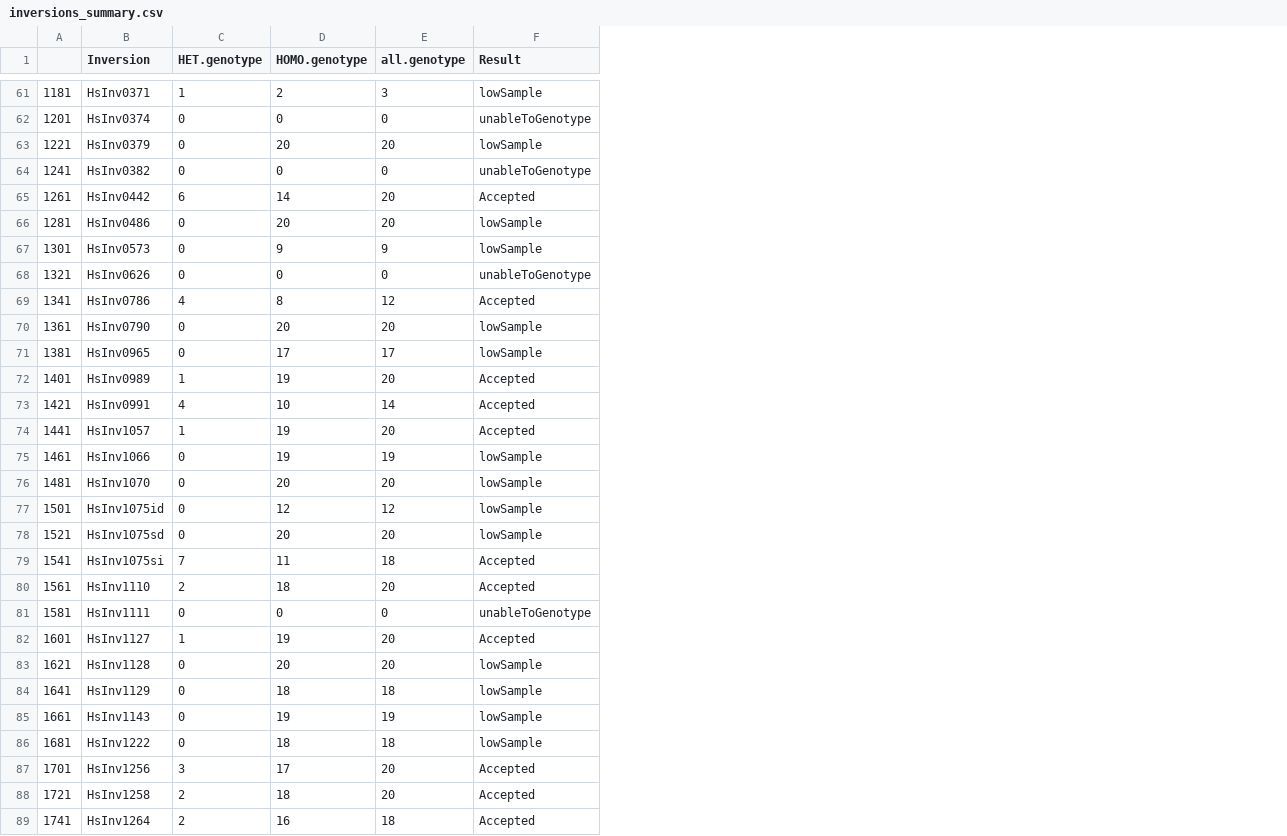
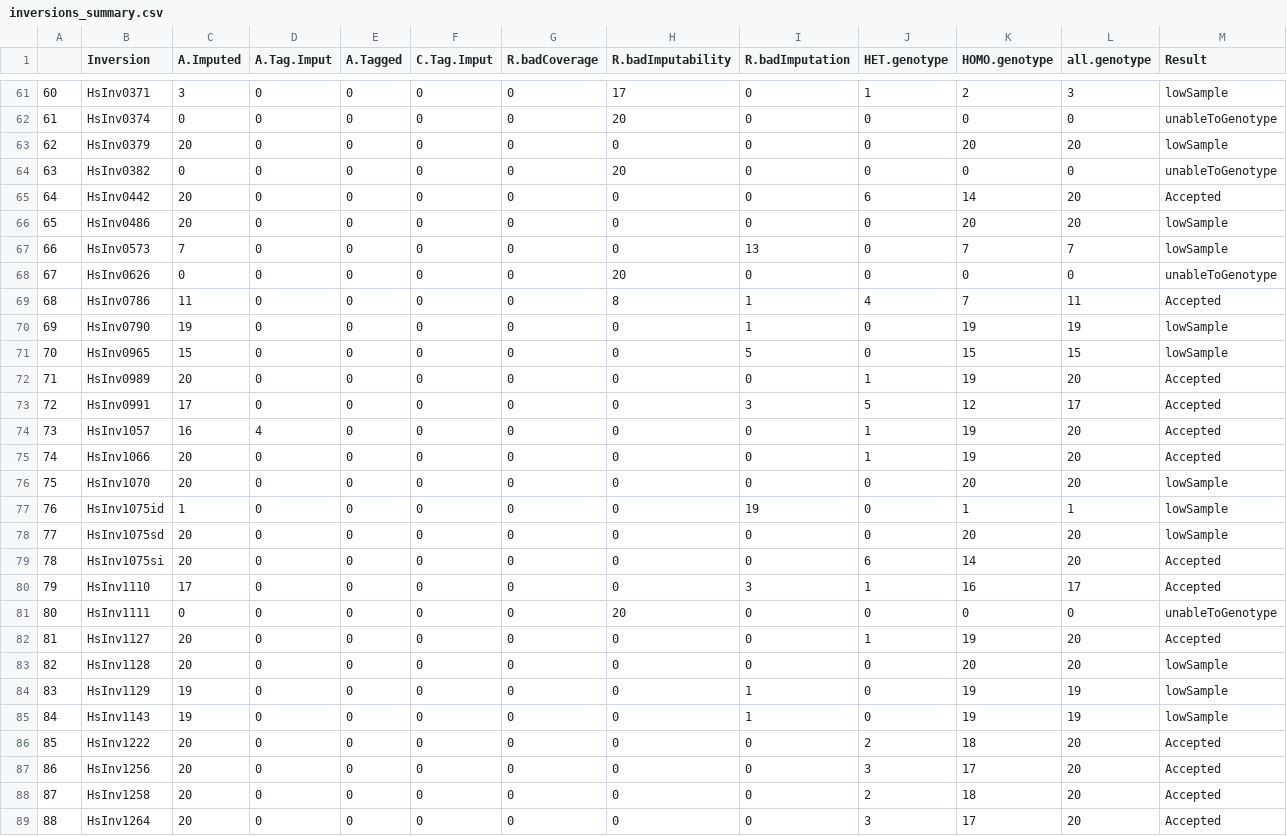
Before and after one commit to RuthGG/RealRecombination, a CSV file: report/2020-10-28_genotypeFilteringReport/inversions_summary.csv, drawn as a sheet; only a part is shown, gaps mark what is left out; removed rows and columns are numbered as before the commit, all else as after; the diff covers the shown part only; the diff names each change by its address in the sheet, - before the commit and + after, or states it on an @@ line.

```diff
--- a/report/2020-10-28_genotypeFilteringReport/inversions_summary.csv
+++ b/report/2020-10-28_genotypeFilteringReport/inversions_summary.csv
-column A, rows 61-89: 1181 | 1201 | 1221 | 1241 | 1261 | 1281 | 1301 | 1321 | 1341 | 1361 | 1381 | 1401 | 1421 | 1441 | 1461 | 1481 | 1501 | 1521 | 1541 | 1561 | 1581 | 1601 | 1621 | 1641 | 1661 | 1681 | 1701 | 1721 | 1741
+column A, rows 61-89: 60 | 61 | 62 | 63 | 64 | 65 | 66 | 67 | 68 | 69 | 70 | 71 | 72 | 73 | 74 | 75 | 76 | 77 | 78 | 79 | 80 | 81 | 82 | 83 | 84 | 85 | 86 | 87 | 88
+column C (A.Imputed), rows 61-89: 3 | 0 | 20 | 0 | 20 | 20 | 7 | 0 | 11 | 19 | 15 | 20 | 17 | 16 | 20 | 20 | 1 | 20 | 20 | 17 | 0 | 20 | 20 | 19 | 19 | 20 | 20 | 20 | 20
+column D (A.Tag.Imput), rows 61-89: 0 | 0 | 0 | 0 | 0 | 0 | 0 | 0 | 0 | 0 | 0 | 0 | 0 | 4 | 0 | 0 | 0 | 0 | 0 | 0 | 0 | 0 | 0 | 0 | 0 | 0 | 0 | 0 | 0
+column E (A.Tagged), rows 61-89: all 0
+column F (C.Tag.Imput), rows 61-89: all 0
+column G (R.badCoverage), rows 61-89: all 0
+column H (R.badImputability), rows 61-89: 17 | 20 | 0 | 20 | 0 | 0 | 0 | 20 | 8 | 0 | 0 | 0 | 0 | 0 | 0 | 0 | 0 | 0 | 0 | 0 | 20 | 0 | 0 | 0 | 0 | 0 | 0 | 0 | 0
+column I (R.badImputation), rows 61-89: 0 | 0 | 0 | 0 | 0 | 0 | 13 | 0 | 1 | 1 | 5 | 0 | 3 | 0 | 0 | 0 | 19 | 0 | 0 | 3 | 0 | 0 | 0 | 1 | 1 | 0 | 0 | 0 | 0
-K67 (HOMO.genotype): 9
+K67 (HOMO.genotype): 7
-L67 (all.genotype): 9
+L67 (all.genotype): 7
-K69 (HOMO.genotype): 8
+K69 (HOMO.genotype): 7
-L69 (all.genotype): 12
+L69 (all.genotype): 11
-K70 (HOMO.genotype): 20
+K70 (HOMO.genotype): 19
-L70 (all.genotype): 20
+L70 (all.genotype): 19
-K71 (HOMO.genotype): 17
+K71 (HOMO.genotype): 15
-L71 (all.genotype): 17
+L71 (all.genotype): 15
-J73 (HET.genotype): 4
+J73 (HET.genotype): 5
-K73 (HOMO.genotype): 10
+K73 (HOMO.genotype): 12
-L73 (all.genotype): 14
+L73 (all.genotype): 17
-J75 (HET.genotype): 0
+J75 (HET.genotype): 1
-L75 (all.genotype): 19
+L75 (all.genotype): 20
-M75 (Result): lowSample
+M75 (Result): Accepted
-K77 (HOMO.genotype): 12
+K77 (HOMO.genotype): 1
-L77 (all.genotype): 12
+L77 (all.genotype): 1
-J79 (HET.genotype): 7
+J79 (HET.genotype): 6
-K79 (HOMO.genotype): 11
+K79 (HOMO.genotype): 14
-L79 (all.genotype): 18
+L79 (all.genotype): 20
-J80 (HET.genotype): 2
+J80 (HET.genotype): 1
-K80 (HOMO.genotype): 18
+K80 (HOMO.genotype): 16
-L80 (all.genotype): 20
+L80 (all.genotype): 17
-K84 (HOMO.genotype): 18
+K84 (HOMO.genotype): 19
-L84 (all.genotype): 18
+L84 (all.genotype): 19
-J86 (HET.genotype): 0
+J86 (HET.genotype): 2
-L86 (all.genotype): 18
+L86 (all.genotype): 20
-M86 (Result): lowSample
+M86 (Result): Accepted
-J89 (HET.genotype): 2
+J89 (HET.genotype): 3
-K89 (HOMO.genotype): 16
+K89 (HOMO.genotype): 17
-L89 (all.genotype): 18
+L89 (all.genotype): 20
```
Also changed, not shown: 76 edited cells elsewhere in this file, report/2020-10-28_genotypeFilteringReport/allgenotypes_classified.csv, 4 other files.
